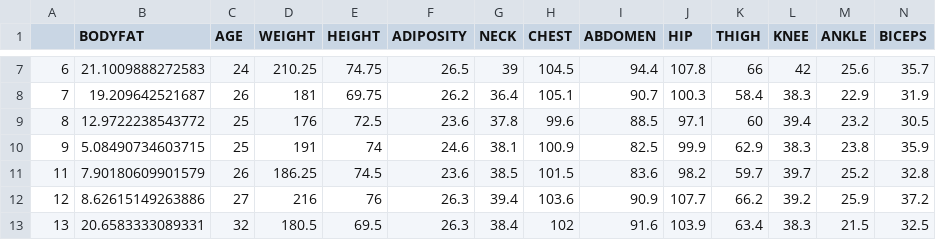
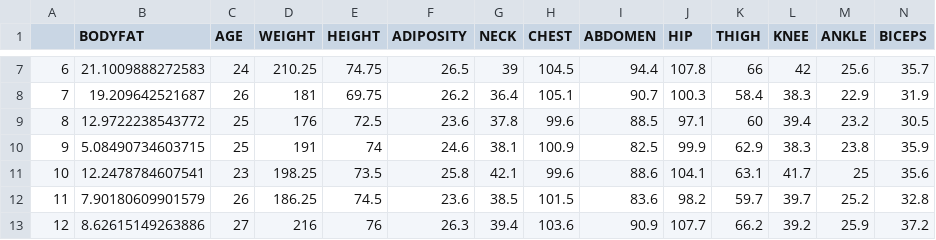
Before and after one commit to jameswanjh/STAT628-Module2-Group9, a CSV file: Data/df1_v2.csv, drawn as a sheet; only a part is shown, gaps mark what is left out; the shorter side is filled out with more unchanged rows; rows hold the shown columns only; the diff names each change by its address in the sheet, - before the commit and + after, or states it on an @@ line.

Commit message:
Update df1_v2.csv

```diff
--- a/Data/df1_v2.csv
+++ b/Data/df1_v2.csv
+row 11: 10 | 12.2478784607541 | 23 | 198.25 | 73.5 | 25.8 | 42.1 | 99.6 | 88.6 | 104.1 | 63.1 | 41.7 | 25 | 35.6
```
